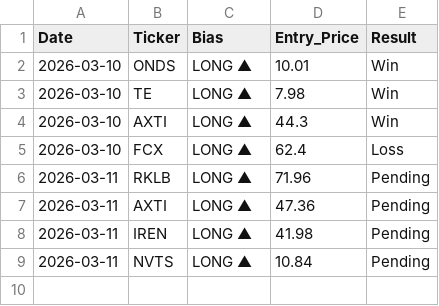
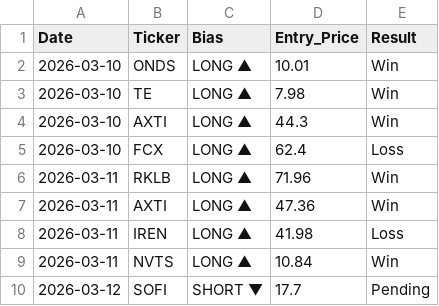
Before and after one commit to DSTAT-Trading/dstat-track-record, a CSV file: verified_track_record.csv, drawn as a sheet.

Commit message:
Audit 2026-03-12

```diff
--- a/verified_track_record.csv
+++ b/verified_track_record.csv
@@ -5,5 +5,6 @@ Date,Ticker,Bias,Entry_Price,Result
 2026-03-10,FCX,LONG ▲,62.4,Loss
-2026-03-11,RKLB,LONG ▲,71.96,Pending
-2026-03-11,AXTI,LONG ▲,47.36,Pending
-2026-03-11,IREN,LONG ▲,41.98,Pending
-2026-03-11,NVTS,LONG ▲,10.84,Pending
+2026-03-11,RKLB,LONG ▲,71.96,Win
+2026-03-11,AXTI,LONG ▲,47.36,Win
+2026-03-11,IREN,LONG ▲,41.98,Loss
+2026-03-11,NVTS,LONG ▲,10.84,Win
+2026-03-12,SOFI,SHORT ▼,17.7,Pending
```
